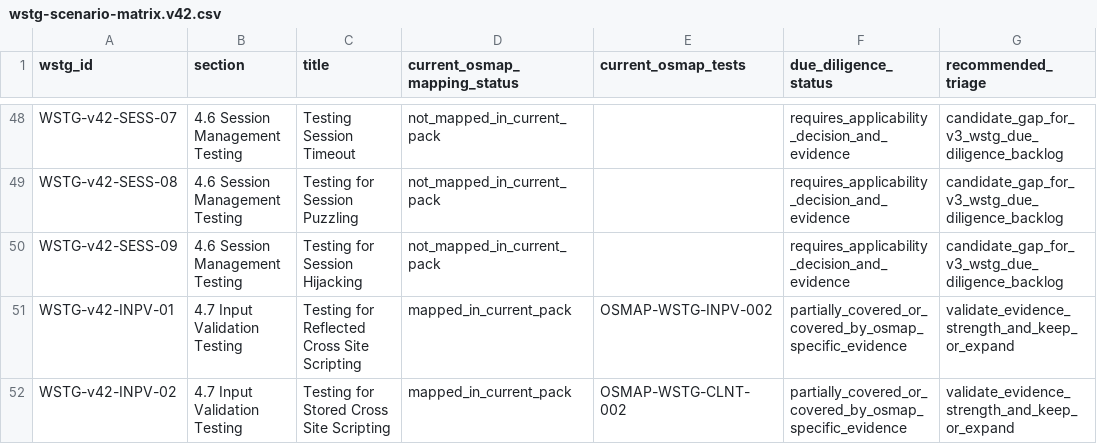
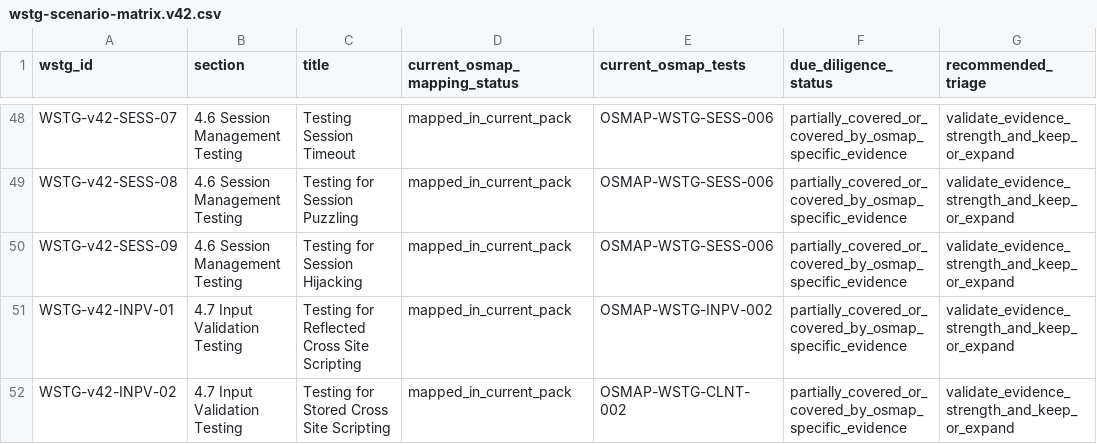
Before and after one commit to unattributed/OSMAP, a CSV file: maint/wstg-testing-pack/wstg-scenario-matrix.v42.csv, drawn as a sheet; only a part is shown, gaps mark what is left out; the diff covers the shown part only; the diff names each change by its address in the sheet, - before the commit and + after, or states it on an @@ line.

Commit message:
Add WSTG authentication applicability evidence

```diff
--- a/maint/wstg-testing-pack/wstg-scenario-matrix.v42.csv
+++ b/maint/wstg-testing-pack/wstg-scenario-matrix.v42.csv
-D48:D50 (current_osmap_mapping_status): not_mapped_in_current_pack
+D48:D50 (current_osmap_mapping_status): mapped_in_current_pack
-E48:E50 (current_osmap_tests): (empty)
+E48:E50 (current_osmap_tests): OSMAP-WSTG-SESS-006
-F48:F50 (due_diligence_status): requires_applicability_decision_and_evidence
+F48:F50 (due_diligence_status): partially_covered_or_covered_by_osmap_specific_evidence
-G48:G50 (recommended_triage): candidate_gap_for_v3_wstg_due_diligence_backlog
+G48:G50 (recommended_triage): validate_evidence_strength_and_keep_or_expand
```
Also changed, not shown: 42 edited cells elsewhere in this file, 9 other files.
